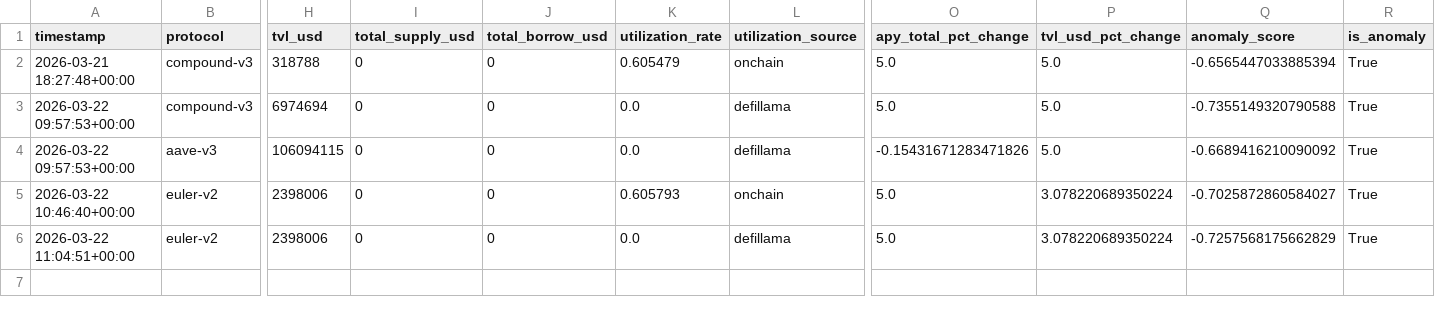
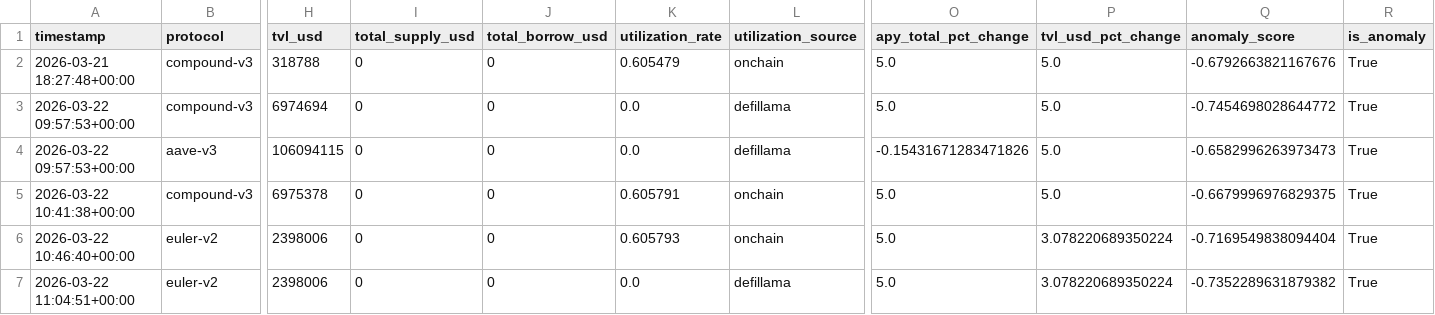
Before and after one commit to m-marcolazzeri/defi-monitor, a CSV file: data/anomalies.csv, drawn as a sheet; only a part is shown, gaps mark what is left out; addresses are those after the commit; rows hold the shown columns only; the diff names each change by its address in the sheet, - before the commit and + after, or states it on an @@ line.

```diff
--- a/data/anomalies.csv
+++ b/data/anomalies.csv
-Q2 (anomaly_score): -0.6565447033885394
+Q2 (anomaly_score): -0.6792663821167676
-Q3 (anomaly_score): -0.7355149320790588
+Q3 (anomaly_score): -0.7454698028644772
-Q4 (anomaly_score): -0.6689416210090092
+Q4 (anomaly_score): -0.6582996263973473
+row 5: 2026-03-22 10:41:38+00:00 | compound-v3 | 6975378 | 0 | 0 | 0.605791 | onchain | 5.0 | 5.0 | -0.6679996976829375 | True
-Q6 (anomaly_score): -0.7025872860584027
+Q6 (anomaly_score): -0.7169549838094404
-Q7 (anomaly_score): -0.7257568175662829
+Q7 (anomaly_score): -0.7352289631879382
```
Also changed, not shown: data/multi_protocol.csv.
